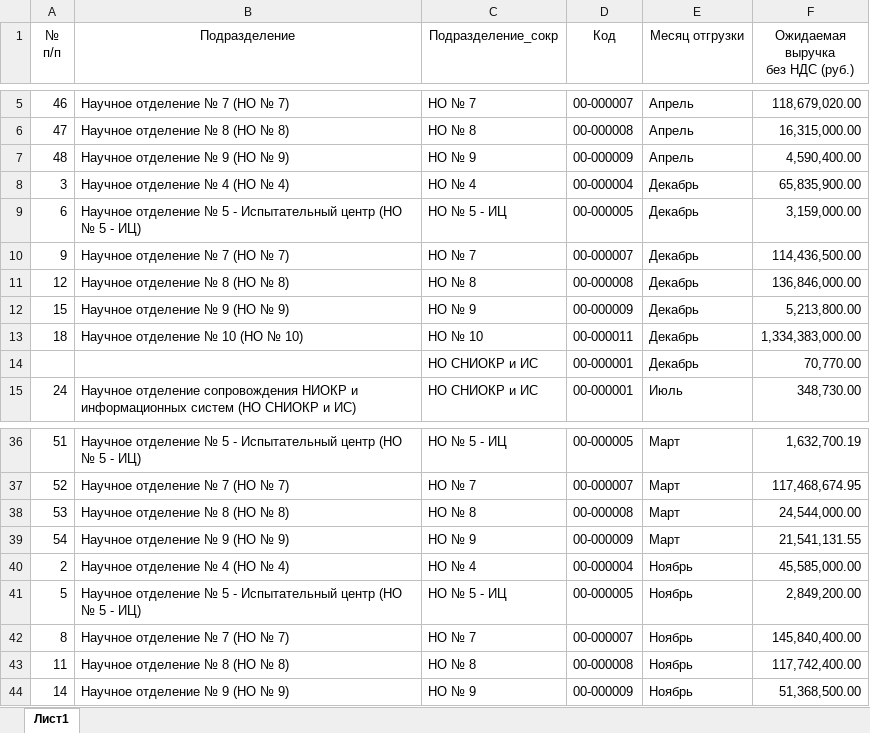
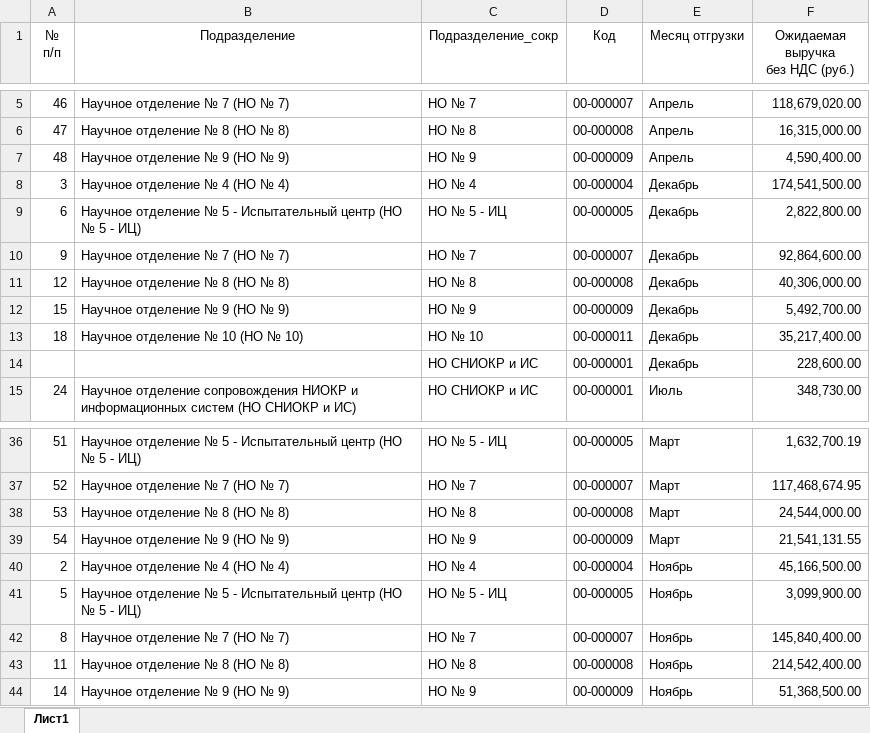
Before and after one commit to asrahmanov/PulsarDataAggregation, an Excel workbook: storage/app/exp/36/2022/Форма по ожидаемой выручке.xlsx, sheet Лист1, drawn as a sheet; only a part is shown, gaps mark what is left out; values as stored, in another font and other column widths than the file's, no borders; the diff names each change by its address in the sheet, - before the commit and + after, or states it on an @@ line.

```diff
--- a/storage/app/exp/36/2022/Форма по ожидаемой выручке.xlsx (sheet Лист1)
+++ b/storage/app/exp/36/2022/Форма по ожидаемой выручке.xlsx (sheet Лист1)
-F8 (Ожидаемая выручка без НДС (руб.)): 65,835,900.00
+F8 (Ожидаемая выручка без НДС (руб.)): 174,541,500.00
-F9 (Ожидаемая выручка без НДС (руб.)): 3,159,000.00
+F9 (Ожидаемая выручка без НДС (руб.)): 2,822,800.00
-F10 (Ожидаемая выручка без НДС (руб.)): 114,436,500.00
+F10 (Ожидаемая выручка без НДС (руб.)): 92,864,600.00
-F11 (Ожидаемая выручка без НДС (руб.)): 136,846,000.00
+F11 (Ожидаемая выручка без НДС (руб.)): 40,306,000.00
-F12 (Ожидаемая выручка без НДС (руб.)): 5,213,800.00
+F12 (Ожидаемая выручка без НДС (руб.)): 5,492,700.00
-F13 (Ожидаемая выручка без НДС (руб.)): 1,334,383,000.00
+F13 (Ожидаемая выручка без НДС (руб.)): 35,217,400.00
-F14 (Ожидаемая выручка без НДС (руб.)): 70,770.00
+F14 (Ожидаемая выручка без НДС (руб.)): 228,600.00
-F40 (Ожидаемая выручка без НДС (руб.)): 45,585,000.00
+F40 (Ожидаемая выручка без НДС (руб.)): 45,166,500.00
-F41 (Ожидаемая выручка без НДС (руб.)): 2,849,200.00
+F41 (Ожидаемая выручка без НДС (руб.)): 3,099,900.00
-F43 (Ожидаемая выручка без НДС (руб.)): 117,742,400.00
+F43 (Ожидаемая выручка без НДС (руб.)): 214,542,400.00
```
Also changed, not shown: storage/app/contractAndFact/17/2022/Контрактация и факт.xlsx, storage/app/contractAndFact/36/2022/Контрактация и факт.xlsx, 8 other files.
